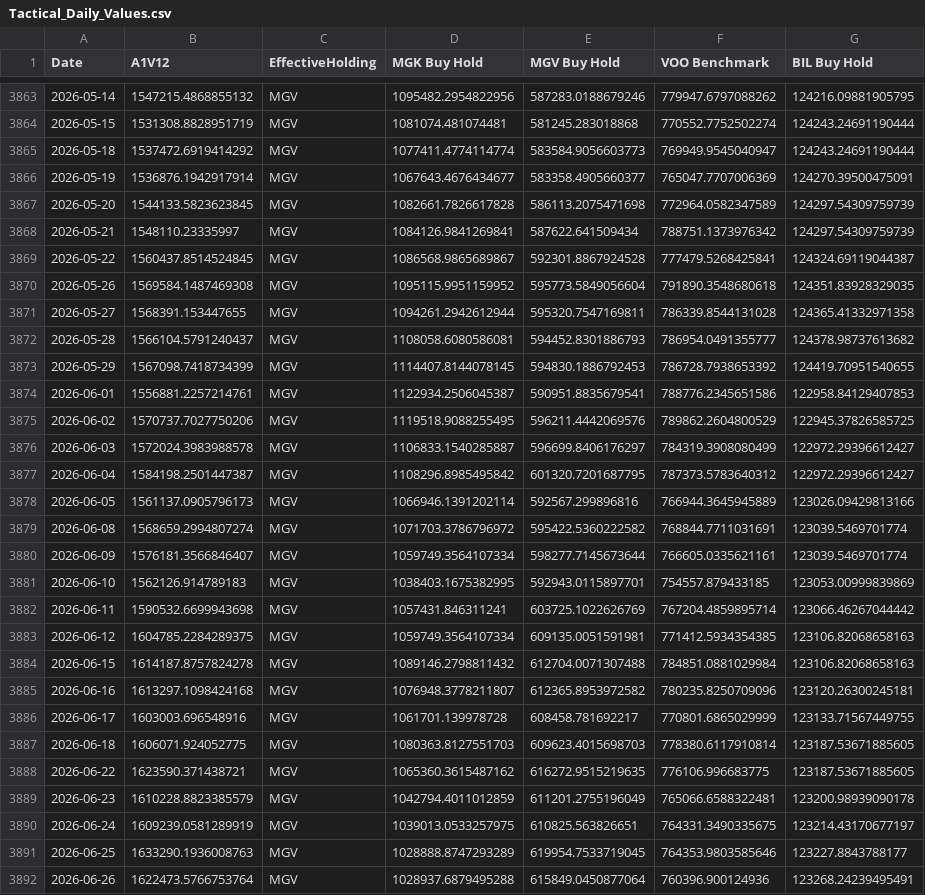
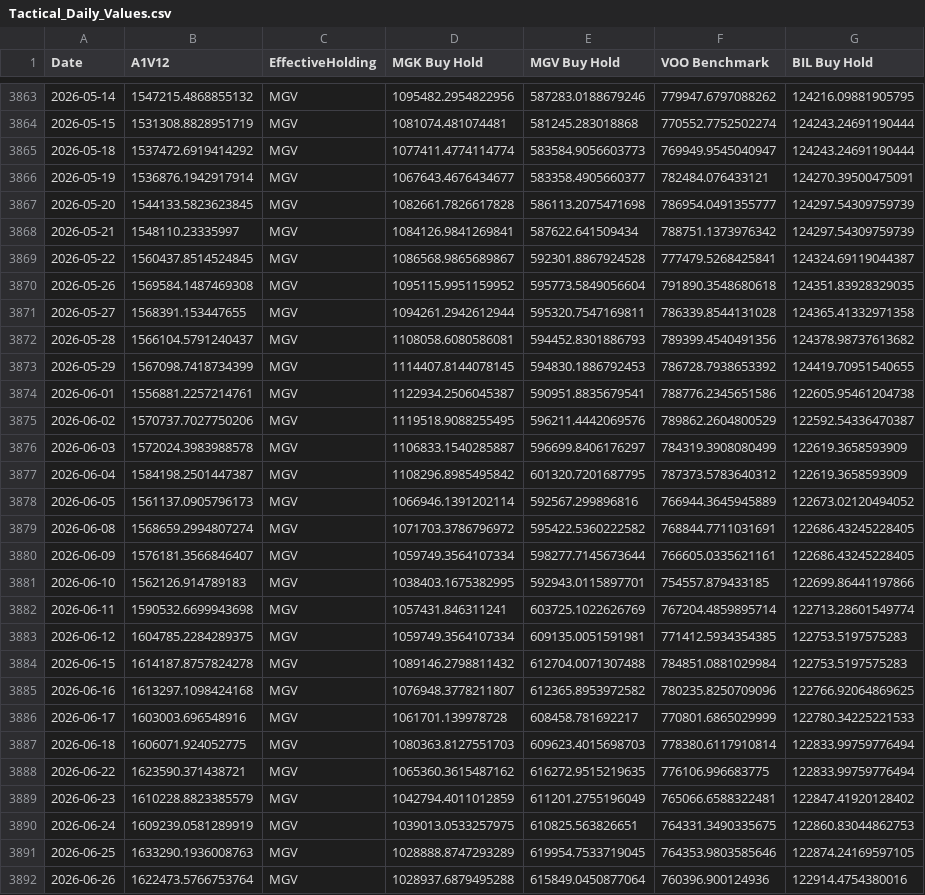
Before and after one commit to wesl8n-sketch/A1V12-Dashboard, a CSV file: Data/Tactical_Daily_Values.csv, drawn as a sheet; only a part is shown, gaps mark what is left out; the diff covers the shown part only.

```diff
--- a/Data/Tactical_Daily_Values.csv
+++ b/Data/Tactical_Daily_Values.csv
@@ -3865,4 +3865,4 @@ Date,A1V12,EffectiveHolding,MGK Buy Hold,MGV Buy Hold,VOO Benchmark,BIL Buy Hold
 2026-05-18,1537472.6919414292,MGV,1077411.4774114774,583584.9056603773,769949.9545040947,124243.24691190444
-2026-05-19,1536876.1942917914,MGV,1067643.4676434677,583358.4905660377,765047.7707006369,124270.39500475091
-2026-05-20,1544133.5823623845,MGV,1082661.7826617828,586113.2075471698,772964.0582347589,124297.54309759739
+2026-05-19,1536876.1942917914,MGV,1067643.4676434677,583358.4905660377,782484.076433121,124270.39500475091
+2026-05-20,1544133.5823623845,MGV,1082661.7826617828,586113.2075471698,786954.0491355777,124297.54309759739
 2026-05-21,1548110.23335997,MGV,1084126.9841269841,587622.641509434,788751.1373976342,124297.54309759739
@@ -3871,22 +3871,22 @@ Date,A1V12,EffectiveHolding,MGK Buy Hold,MGV Buy Hold,VOO Benchmark,BIL Buy Hold
 2026-05-27,1568391.153447655,MGV,1094261.2942612944,595320.7547169811,786339.8544131028,124365.41332971358
-2026-05-28,1566104.5791240437,MGV,1108058.6080586081,594452.8301886793,786954.0491355777,124378.98737613682
+2026-05-28,1566104.5791240437,MGV,1108058.6080586081,594452.8301886793,789399.4540491356,124378.98737613682
 2026-05-29,1567098.7418734399,MGV,1114407.8144078145,594830.1886792453,786728.7938653392,124419.70951540655
-2026-06-01,1556881.2257214761,MGV,1122934.2506045387,590951.8835679541,788776.2345651586,122958.84129407853
-2026-06-02,1570737.7027750206,MGV,1119518.9088255495,596211.4442069576,789862.2604800529,122945.37826585725
-2026-06-03,1572024.3983988578,MGV,1106833.1540285887,596699.8406176297,784319.3908080499,122972.29396612427
-2026-06-04,1584198.2501447387,MGV,1108296.8985495842,601320.7201687795,787373.5783640312,122972.29396612427
-2026-06-05,1561137.0905796173,MGV,1066946.1391202114,592567.299896816,766944.3645945889,123026.09429813166
-2026-06-08,1568659.2994807274,MGV,1071703.3786796972,595422.5360222582,768844.7711031691,123039.5469701774
-2026-06-09,1576181.3566846407,MGV,1059749.3564107334,598277.7145673644,766605.0335621161,123039.5469701774
-2026-06-10,1562126.914789183,MGV,1038403.1675382995,592943.0115897701,754557.879433185,123053.00999839869
-2026-06-11,1590532.6699943698,MGV,1057431.846311241,603725.1022626769,767204.4859895714,123066.46267044442
-2026-06-12,1604785.2284289375,MGV,1059749.3564107334,609135.0051591981,771412.5934354385,123106.82068658163
-2026-06-15,1614187.8757824278,MGV,1089146.2798811432,612704.0071307488,784851.0881029984,123106.82068658163
-2026-06-16,1613297.1098424168,MGV,1076948.3778211807,612365.8953972582,780235.8250709096,123120.26300245181
-2026-06-17,1603003.696548916,MGV,1061701.139978728,608458.781692217,770801.6865029999,123133.71567449755
-2026-06-18,1606071.924052775,MGV,1080363.8127551703,609623.4015698703,778380.6117910814,123187.53671885605
-2026-06-22,1623590.371438721,MGV,1065360.3615487162,616272.9515219635,776106.996683775,123187.53671885605
-2026-06-23,1610228.8823385579,MGV,1042794.4011012859,611201.2755196049,765066.6588322481,123200.98939090178
-2026-06-24,1609239.0581289919,MGV,1039013.0533257975,610825.563826651,764331.3490335675,123214.43170677197
-2026-06-25,1633290.1936008763,MGV,1028888.8747293289,619954.7533719045,764353.9803585646,123227.8843788177
-2026-06-26,1622473.5766753764,MGV,1028937.6879495288,615849.0450877064,760396.900124936,123268.24239495491
+2026-06-01,1556881.2257214761,MGV,1122934.2506045387,590951.8835679541,788776.2345651586,122605.95461204738
+2026-06-02,1570737.7027750206,MGV,1119518.9088255495,596211.4442069576,789862.2604800529,122592.54336470387
+2026-06-03,1572024.3983988578,MGV,1106833.1540285887,596699.8406176297,784319.3908080499,122619.3658593909
+2026-06-04,1584198.2501447387,MGV,1108296.8985495842,601320.7201687795,787373.5783640312,122619.3658593909
+2026-06-05,1561137.0905796173,MGV,1066946.1391202114,592567.299896816,766944.3645945889,122673.02120494052
+2026-06-08,1568659.2994807274,MGV,1071703.3786796972,595422.5360222582,768844.7711031691,122686.43245228405
+2026-06-09,1576181.3566846407,MGV,1059749.3564107334,598277.7145673644,766605.0335621161,122686.43245228405
+2026-06-10,1562126.914789183,MGV,1038403.1675382995,592943.0115897701,754557.879433185,122699.86441197866
+2026-06-11,1590532.6699943698,MGV,1057431.846311241,603725.1022626769,767204.4859895714,122713.28601549774
+2026-06-12,1604785.2284289375,MGV,1059749.3564107334,609135.0051591981,771412.5934354385,122753.5197575283
+2026-06-15,1614187.8757824278,MGV,1089146.2798811432,612704.0071307488,784851.0881029984,122753.5197575283
+2026-06-16,1613297.1098424168,MGV,1076948.3778211807,612365.8953972582,780235.8250709096,122766.92064869625
+2026-06-17,1603003.696548916,MGV,1061701.139978728,608458.781692217,770801.6865029999,122780.34225221533
+2026-06-18,1606071.924052775,MGV,1080363.8127551703,609623.4015698703,778380.6117910814,122833.99759776494
+2026-06-22,1623590.371438721,MGV,1065360.3615487162,616272.9515219635,776106.996683775,122833.99759776494
+2026-06-23,1610228.8823385579,MGV,1042794.4011012859,611201.2755196049,765066.6588322481,122847.41920128402
+2026-06-24,1609239.0581289919,MGV,1039013.0533257975,610825.563826651,764331.3490335675,122860.83044862753
+2026-06-25,1633290.1936008763,MGV,1028888.8747293289,619954.7533719045,764353.9803585646,122874.24169597105
+2026-06-26,1622473.5766753764,MGV,1028937.6879495288,615849.0450877064,760396.900124936,122914.4754380016
```
Also changed, not shown: 1 added row and 66 edited cells elsewhere in this file, Data/Alpha_Overlay_Daily_Values.csv, Data/Composite_Dividends.csv, 28 other files.
